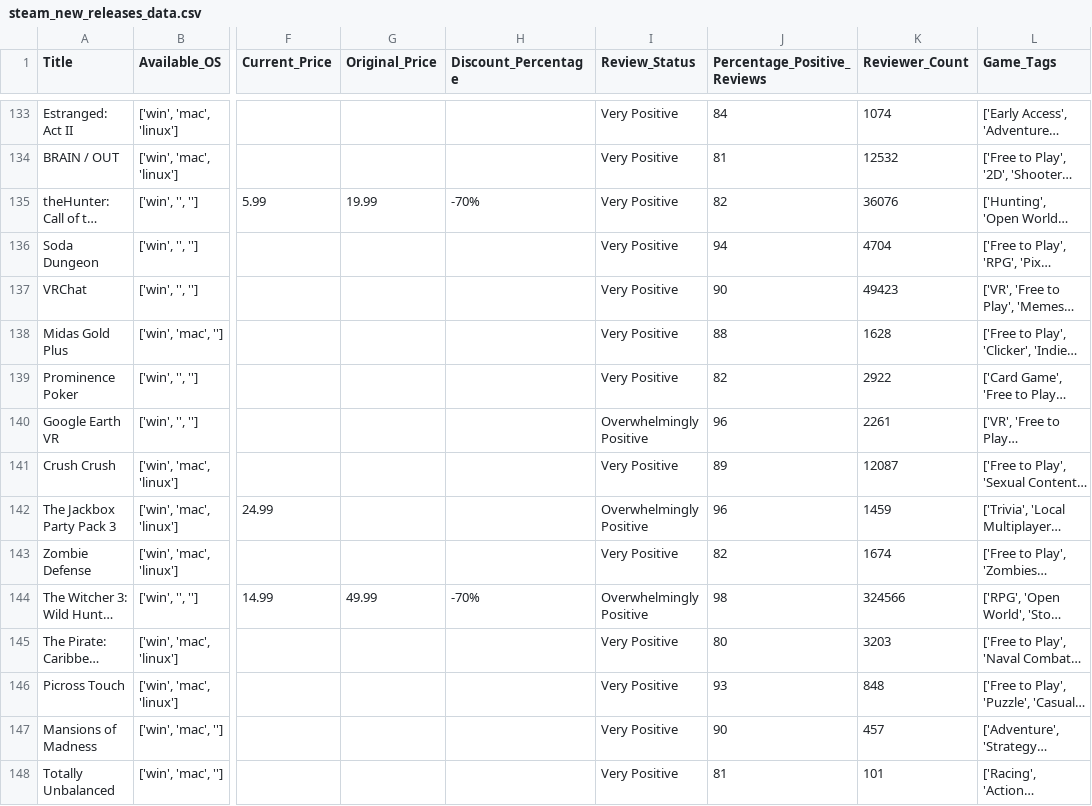
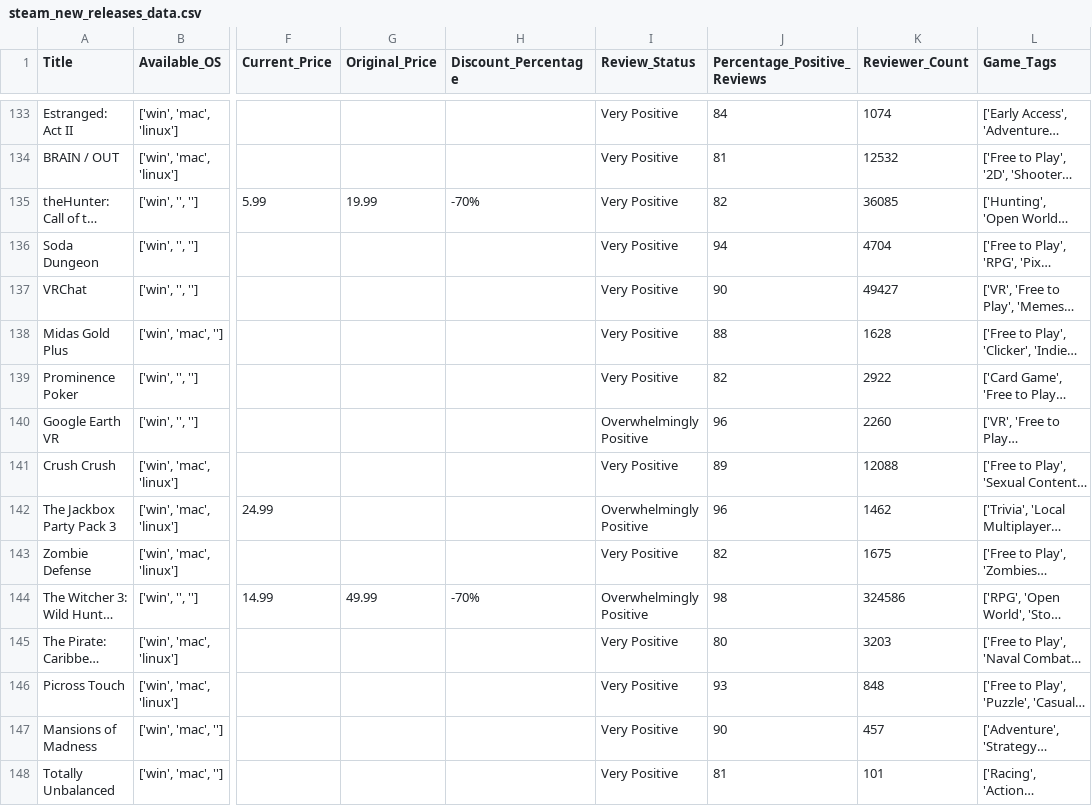
Before and after one commit to illmaticx/web_scrap, a CSV file: steam_new_releases_data.csv, drawn as a sheet; only a part is shown, gaps mark what is left out; long unchanged cells end in …; the diff covers the shown part only; the diff names each change by its address in the sheet, - before the commit and + after, or states it on an @@ line.

```diff
--- a/steam_new_releases_data.csv
+++ b/steam_new_releases_data.csv
-K135 (Reviewer_Count): 36076
+K135 (Reviewer_Count): 36085
-K137 (Reviewer_Count): 49423
+K137 (Reviewer_Count): 49427
-K140 (Reviewer_Count): 2261
+K140 (Reviewer_Count): 2260
-K141 (Reviewer_Count): 12087
+K141 (Reviewer_Count): 12088
-K142 (Reviewer_Count): 1459
+K142 (Reviewer_Count): 1462
-K143 (Reviewer_Count): 1674
+K143 (Reviewer_Count): 1675
-K144 (Reviewer_Count): 324566
+K144 (Reviewer_Count): 324586
```
Also changed, not shown: 1 moved row and 82 edited cells elsewhere in this file, 1 other file.
